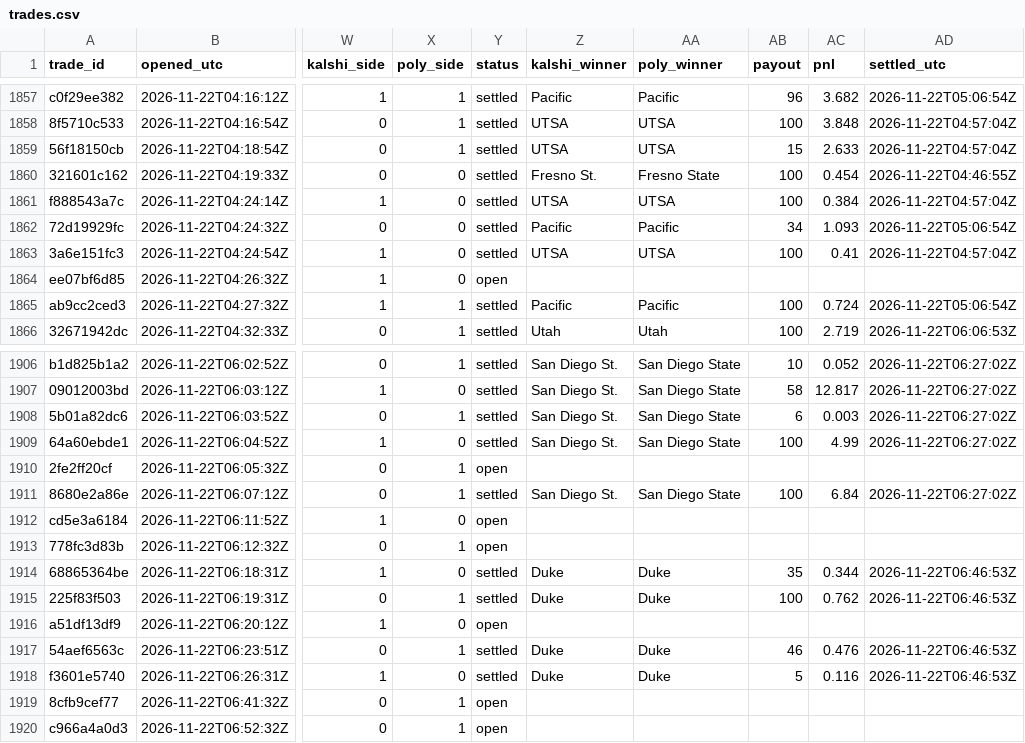
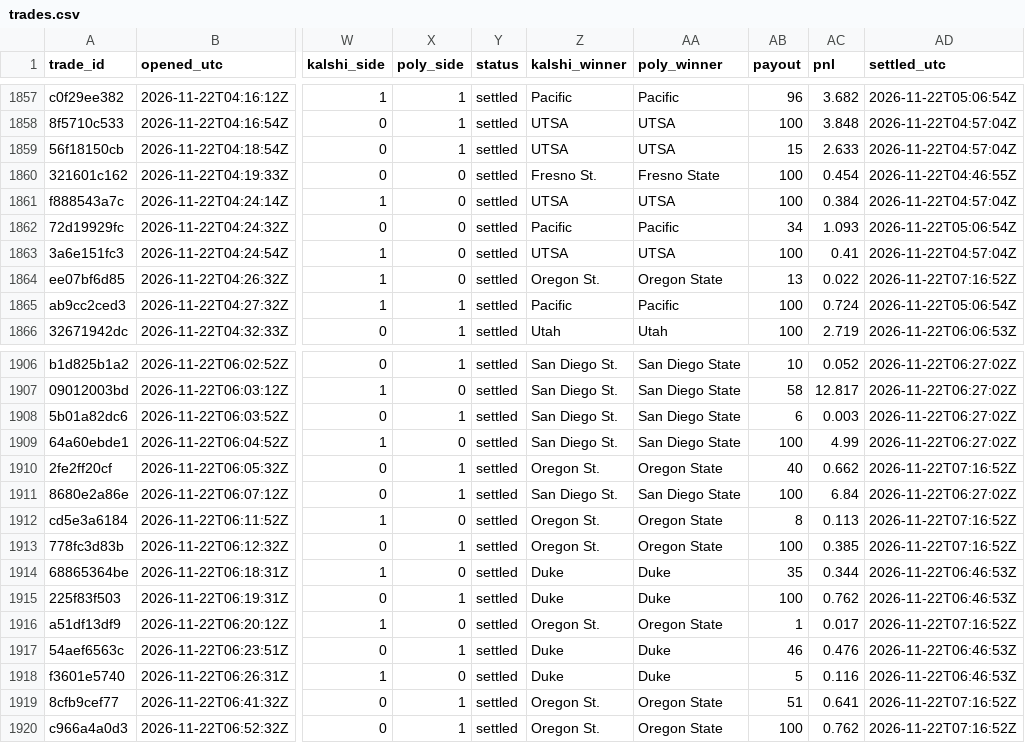
Before and after one commit to gwjp19/Garage-Band-Hedge-Fund, a CSV file: data/trades.csv, drawn as a sheet; only a part is shown, gaps mark what is left out; the diff covers the shown part only; the diff names each change by its address in the sheet, - before the commit and + after, or states it on an @@ line.

```diff
--- a/data/trades.csv
+++ b/data/trades.csv
-Y1864 (status): open
+Y1864 (status): settled
-Z1864 (kalshi_winner): (empty)
+Z1864 (kalshi_winner): Oregon St.
-AA1864 (poly_winner): (empty)
+AA1864 (poly_winner): Oregon State
-AB1864 (payout): (empty)
+AB1864 (payout): 13
-AC1864 (pnl): (empty)
+AC1864 (pnl): 0.022
-AD1864 (settled_utc): (empty)
+AD1864 (settled_utc): 2026-11-22T07:16:52Z
-Y1910 (status): open
+Y1910 (status): settled
-Z1910 (kalshi_winner): (empty)
+Z1910 (kalshi_winner): Oregon St.
-AA1910 (poly_winner): (empty)
+AA1910 (poly_winner): Oregon State
-AB1910 (payout): (empty)
+AB1910 (payout): 40
-AC1910 (pnl): (empty)
+AC1910 (pnl): 0.662
-AD1910 (settled_utc): (empty)
+AD1910 (settled_utc): 2026-11-22T07:16:52Z
-Y1912:Y1913 (status): open
+Y1912:Y1913 (status): settled
-Z1912:Z1913 (kalshi_winner): (empty)
+Z1912:Z1913 (kalshi_winner): Oregon St.
-AA1912:AA1913 (poly_winner): (empty)
+AA1912:AA1913 (poly_winner): Oregon State
-AB1912 (payout): (empty)
+AB1912 (payout): 8
-AC1912 (pnl): (empty)
+AC1912 (pnl): 0.113
-AD1912:AD1913 (settled_utc): (empty)
+AD1912:AD1913 (settled_utc): 2026-11-22T07:16:52Z
-AB1913 (payout): (empty)
+AB1913 (payout): 100
-AC1913 (pnl): (empty)
+AC1913 (pnl): 0.385
-Y1916 (status): open
+Y1916 (status): settled
-Z1916 (kalshi_winner): (empty)
+Z1916 (kalshi_winner): Oregon St.
-AA1916 (poly_winner): (empty)
+AA1916 (poly_winner): Oregon State
-AB1916 (payout): (empty)
+AB1916 (payout): 1
-AC1916 (pnl): (empty)
+AC1916 (pnl): 0.017
-AD1916 (settled_utc): (empty)
+AD1916 (settled_utc): 2026-11-22T07:16:52Z
-Y1919:Y1920 (status): open
+Y1919:Y1920 (status): settled
-Z1919:Z1920 (kalshi_winner): (empty)
+Z1919:Z1920 (kalshi_winner): Oregon St.
-AA1919:AA1920 (poly_winner): (empty)
+AA1919:AA1920 (poly_winner): Oregon State
-AB1919 (payout): (empty)
+AB1919 (payout): 51
-AC1919 (pnl): (empty)
+AC1919 (pnl): 0.641
-AD1919:AD1920 (settled_utc): (empty)
+AD1919:AD1920 (settled_utc): 2026-11-22T07:16:52Z
-AB1920 (payout): (empty)
+AB1920 (payout): 100
-AC1920 (pnl): (empty)
+AC1920 (pnl): 0.762
```
Also changed, not shown: 30 edited cells elsewhere in this file, 1 other file.
